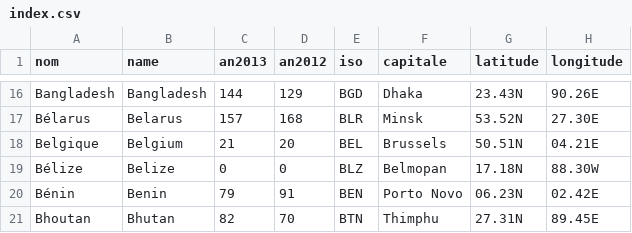
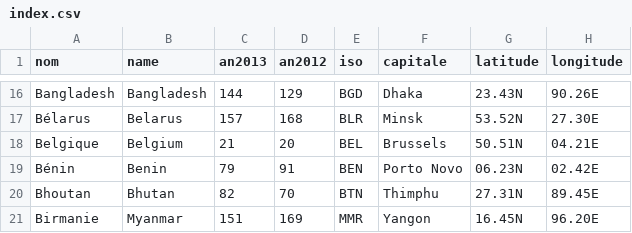
Before and after one commit to dovotori/Index-threemap-2013, a CSV file: index.csv, drawn as a sheet; only a part is shown, gaps mark what is left out; the shorter side is filled out with more unchanged rows.

```diff
--- a/index.csv
+++ b/index.csv
@@ -18,3 +18,2 @@ Bélarus,Belarus,157,168,BLR,Minsk,53.52N,27.30E
 Belgique,Belgium,21,20,BEL,Brussels,50.51N,04.21E
-Bélize,Belize,0,0,BLZ,Belmopan,17.18N,88.30W
 Bénin,Benin,79,91,BEN,Porto Novo,06.23N,02.42E
```
Also changed, not shown: 4 other files.
